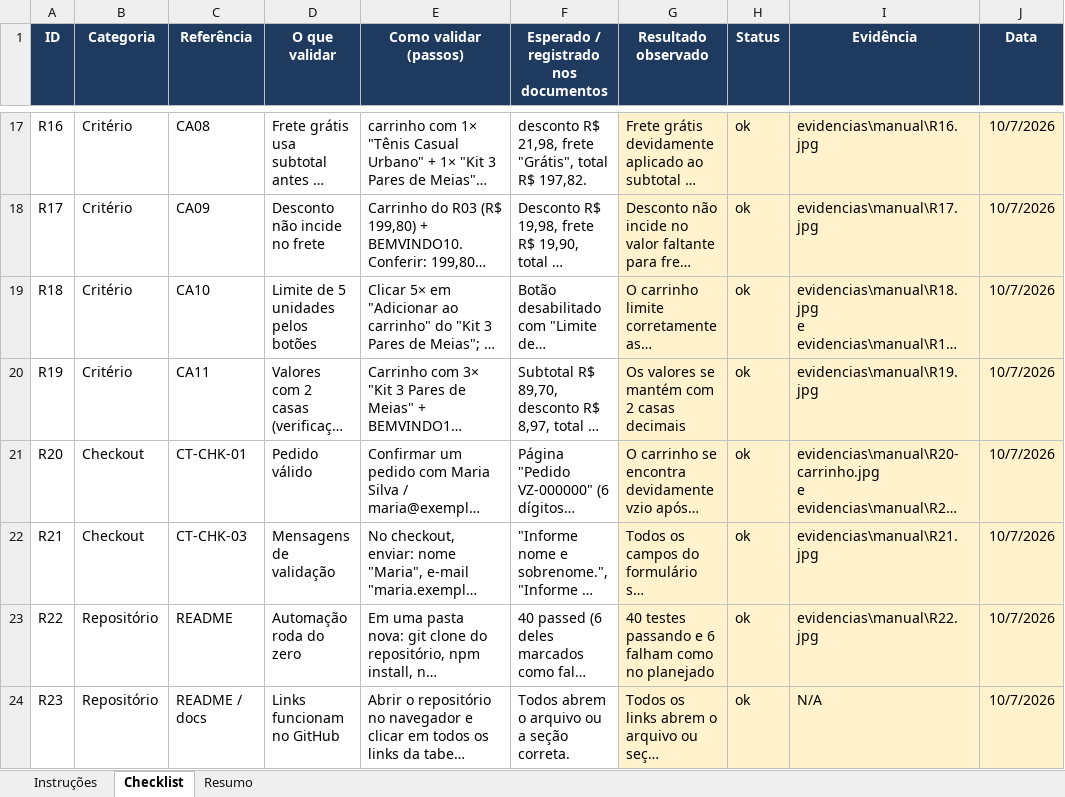
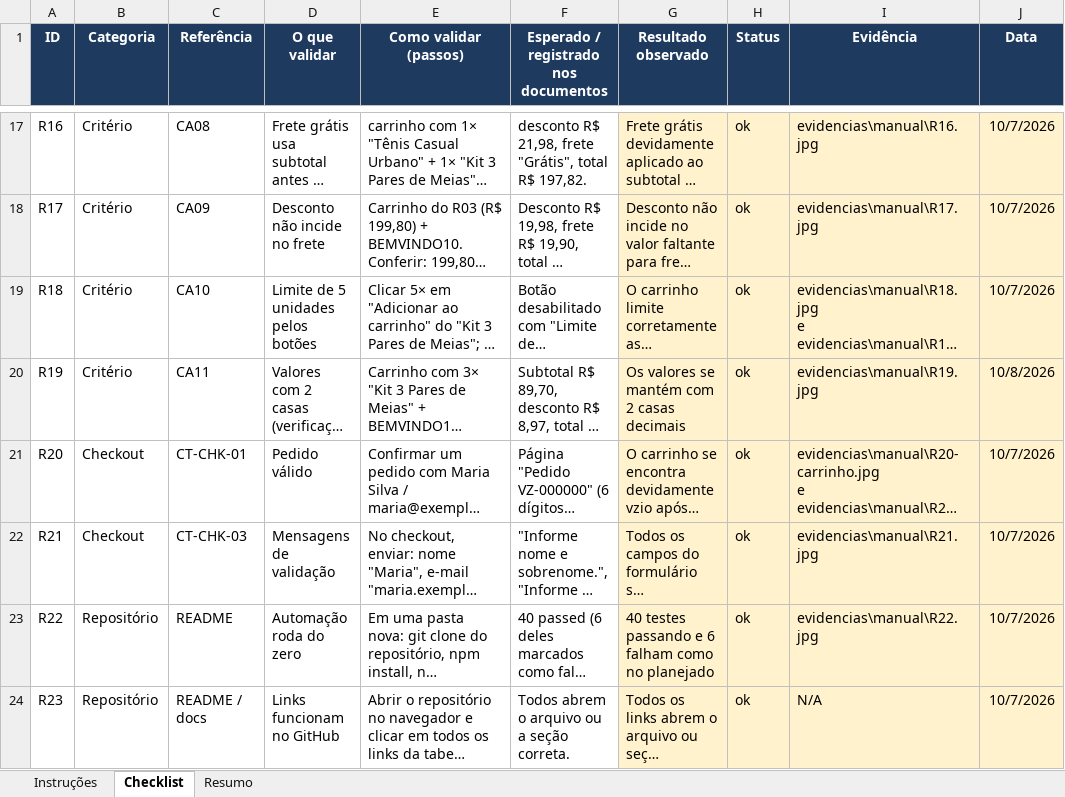
Before and after one commit to claudioc0/verzel-store-qa, an Excel workbook: docs/checklist-revisao.xlsx, sheet Checklist, drawn as a sheet; only a part is shown, gaps mark what is left out; long unchanged cells end in …; values as stored, in another font and other column widths than the file's, no borders; conditional formats not drawn; the diff names each change by its address in the sheet, - before the commit and + after, or states it on an @@ line.

Commit message:
Verificação final: sintaxe Gherkin, print de erro de roteiro e datas do checklist
- carrinho.feature: passo "Quando, mesmo assim," não era reconhecido pelo parser Gherkin
- Remove CT-CAR-03-erro.png, sobra de uma falha do roteiro (não da loja)
- Datas da revisão manual atualizadas no checklist

```diff
--- a/docs/checklist-revisao.xlsx (sheet Checklist)
+++ b/docs/checklist-revisao.xlsx (sheet Checklist)
-J20 (Data): 10/7/2026
+J20 (Data): 10/8/2026
```
Also changed, not shown: 5 other files.
